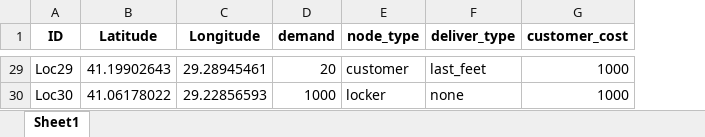
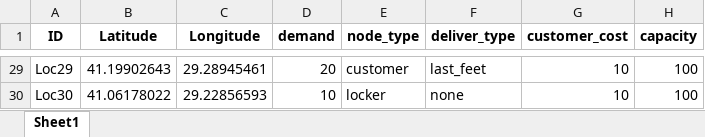
Before and after one commit to selimsidan/Route_Optimization_DSS, an Excel workbook: data/istanbul_anadolu_duzeltilmis-2.xlsx, sheet Sheet1, drawn as a sheet; only a part is shown, gaps mark what is left out; values as stored, in another font and other column widths than the file's, no borders; the diff covers the shown part only; the diff names each change by its address in the sheet, - before the commit and + after, or states it on an @@ line.

```diff
--- a/data/istanbul_anadolu_duzeltilmis-2.xlsx (sheet Sheet1)
+++ b/data/istanbul_anadolu_duzeltilmis-2.xlsx (sheet Sheet1)
+column H (capacity), rows 29-30: 100 | 100
-G29:G30 (customer_cost): 1000
+G29:G30 (customer_cost): 10
-D30 (demand): 1000
+D30 (demand): 10
```
Also changed, not shown: 37 edited cells elsewhere in this sheet, data/arac.xlsx, 2 other files.
